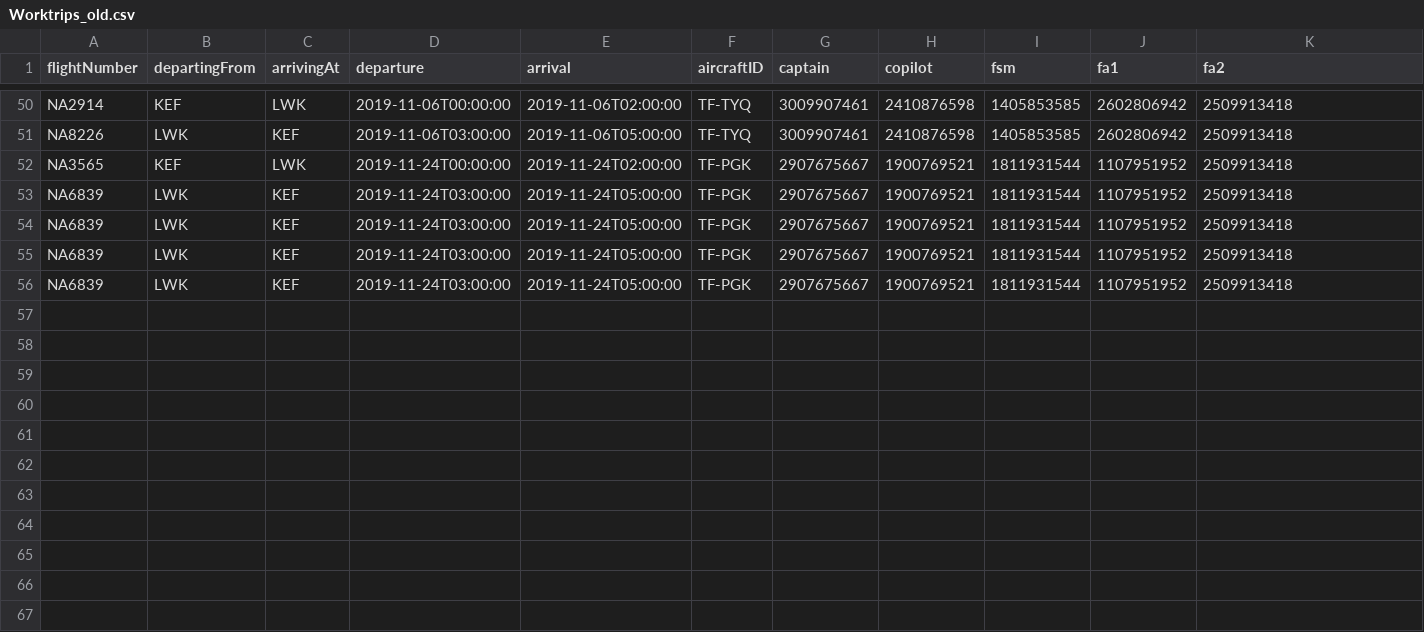
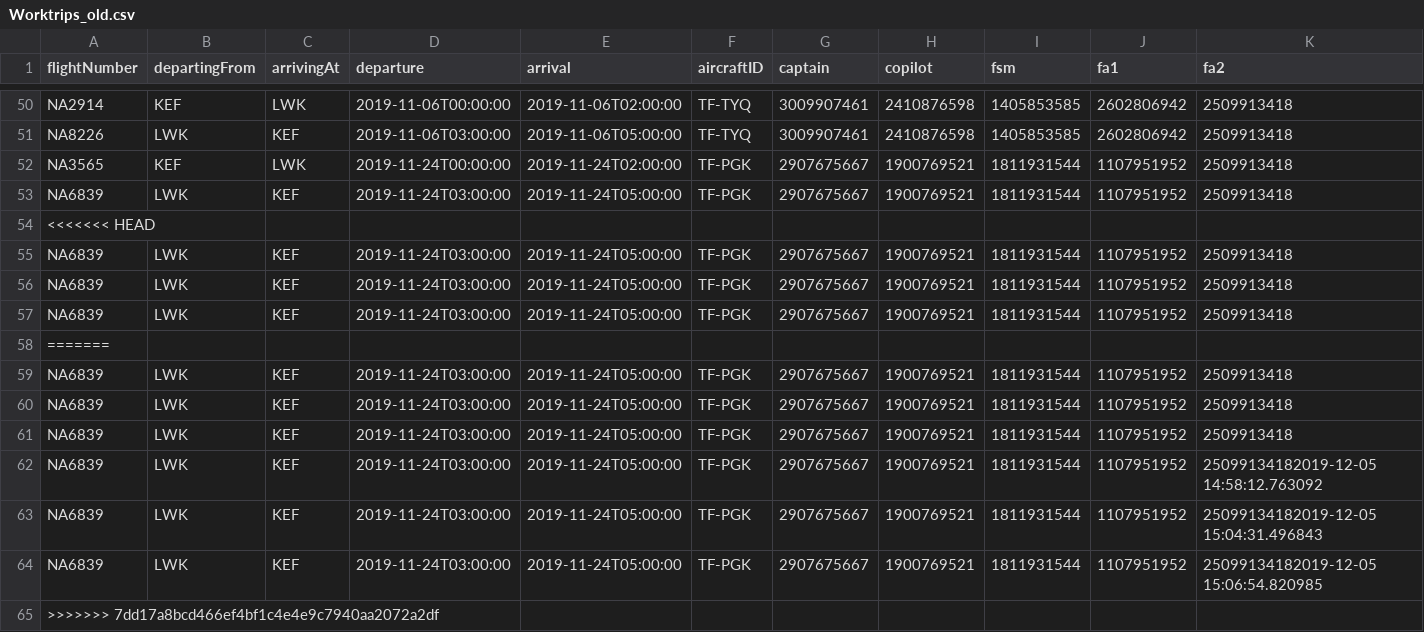
Before and after one commit to heidars19/3ja-vikna-verkefni, a CSV file: program_code/Data/Worktrips_old.csv, drawn as a sheet; only a part is shown, gaps mark what is left out; the diff names each change by its address in the sheet, - before the commit and + after, or states it on an @@ line.

```diff
--- a/program_code/Data/Worktrips_old.csv
+++ b/program_code/Data/Worktrips_old.csv
+row 54: <<<<<<< HEAD
+row 58: =======
+row 59: NA6839 | LWK | KEF | 2019-11-24T03:00:00 | 2019-11-24T05:00:00 | TF-PGK | 2907675667 | 1900769521 | 1811931544 | 1107951952 | 2509913418
+row 60: NA6839 | LWK | KEF | 2019-11-24T03:00:00 | 2019-11-24T05:00:00 | TF-PGK | 2907675667 | 1900769521 | 1811931544 | 1107951952 | 2509913418
+row 61: NA6839 | LWK | KEF | 2019-11-24T03:00:00 | 2019-11-24T05:00:00 | TF-PGK | 2907675667 | 1900769521 | 1811931544 | 1107951952 | 2509913418
+row 62: NA6839 | LWK | KEF | 2019-11-24T03:00:00 | 2019-11-24T05:00:00 | TF-PGK | 2907675667 | 1900769521 | 1811931544 | 1107951952 | 25099134182019-12-05 14:58:12.763092
+row 63: NA6839 | LWK | KEF | 2019-11-24T03:00:00 | 2019-11-24T05:00:00 | TF-PGK | 2907675667 | 1900769521 | 1811931544 | 1107951952 | 25099134182019-12-05 15:04:31.496843
+row 64: NA6839 | LWK | KEF | 2019-11-24T03:00:00 | 2019-11-24T05:00:00 | TF-PGK | 2907675667 | 1900769521 | 1811931544 | 1107951952 | 25099134182019-12-05 15:06:54.820985
+row 65: >>>>>>> 7dd17a8bcd466ef4bf1c4e4e9c7940aa2072a2df
```
Also changed, not shown: program_code/Data/Crew.csv, 5 other files.
